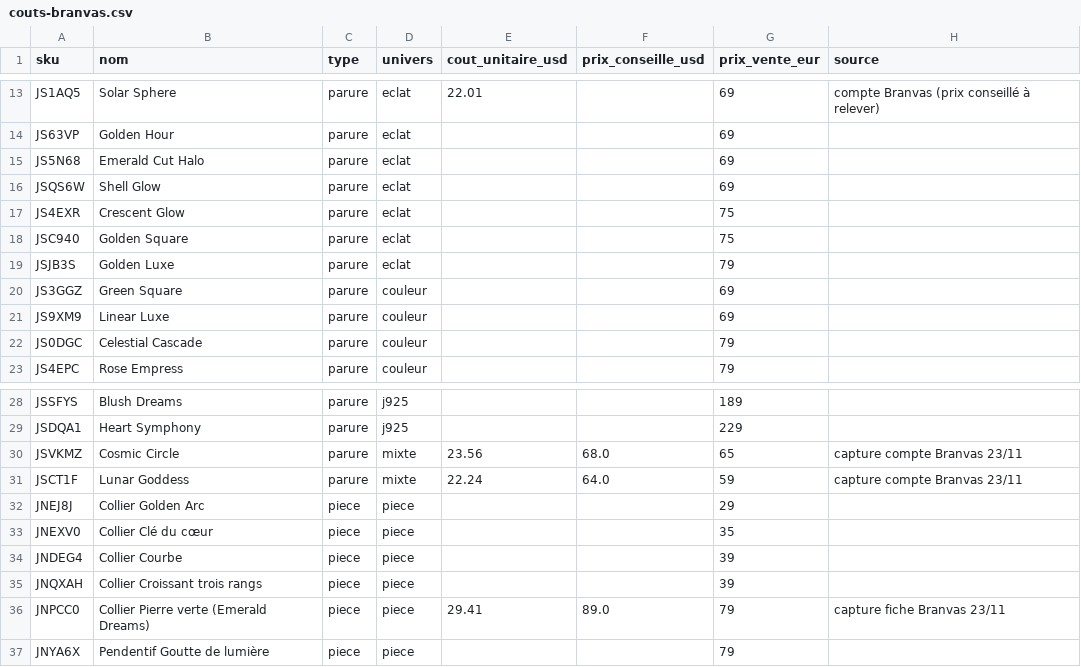
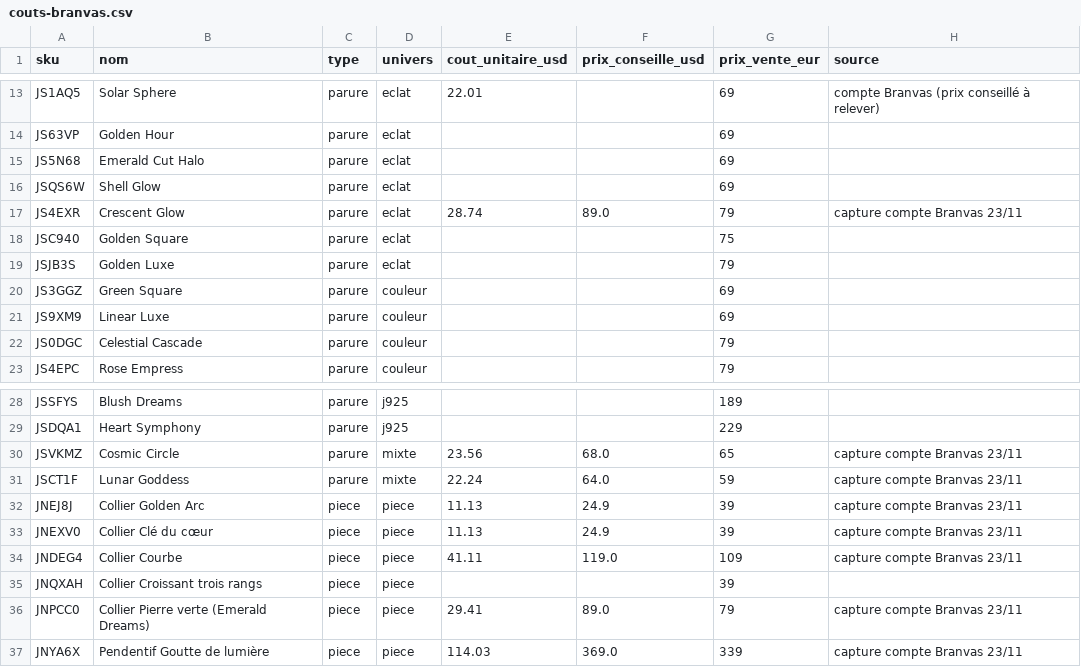
Before and after one commit to omranii96/APPEDU2026, a CSV file: woocommerce/finances/couts-branvas.csv, drawn as a sheet; only a part is shown, gaps mark what is left out.

```diff
--- a/woocommerce/finances/couts-branvas.csv
+++ b/woocommerce/finances/couts-branvas.csv
@@ -16,3 +16,3 @@ JS5N68;Emerald Cut Halo;parure;eclat;;;69;
 JSQS6W;Shell Glow;parure;eclat;;;69;
-JS4EXR;Crescent Glow;parure;eclat;;;75;
+JS4EXR;Crescent Glow;parure;eclat;28.74;89.0;79;capture compte Branvas 23/11
 JSC940;Golden Square;parure;eclat;;;75;
@@ -31,7 +31,7 @@ JSVKMZ;Cosmic Circle;parure;mixte;23.56;68.0;65;capture compte Branvas 23/11
 JSCT1F;Lunar Goddess;parure;mixte;22.24;64.0;59;capture compte Branvas 23/11
-JNEJ8J;Collier Golden Arc;piece;piece;;;29;
-JNEXV0;Collier Clé du cœur;piece;piece;;;35;
-JNDEG4;Collier Courbe;piece;piece;;;39;
+JNEJ8J;Collier Golden Arc;piece;piece;11.13;24.9;39;capture compte Branvas 23/11
+JNEXV0;Collier Clé du cœur;piece;piece;11.13;24.9;39;capture compte Branvas 23/11
+JNDEG4;Collier Courbe;piece;piece;41.11;119.0;109;capture compte Branvas 23/11
 JNQXAH;Collier Croissant trois rangs;piece;piece;;;39;
-JNPCC0;Collier Pierre verte (Emerald Dreams);piece;piece;29.41;89.0;79;capture fiche Branvas 23/11
-JNYA6X;Pendentif Goutte de lumière;piece;piece;;;79;
+JNPCC0;Collier Pierre verte (Emerald Dreams);piece;piece;29.41;89.0;79;capture compte Branvas 23/11
+JNYA6X;Pendentif Goutte de lumière;piece;piece;114.03;369.0;339;capture compte Branvas 23/11
```
Also changed, not shown: 8 other files.
